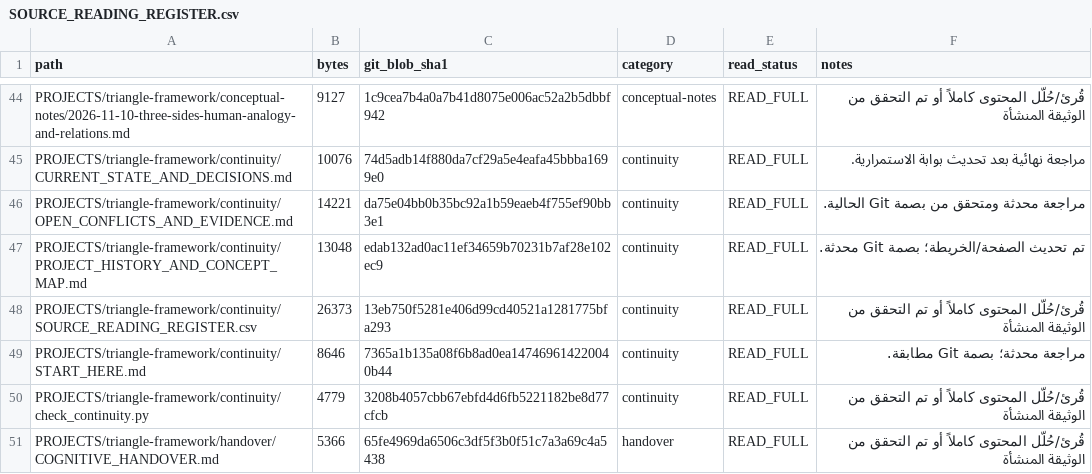
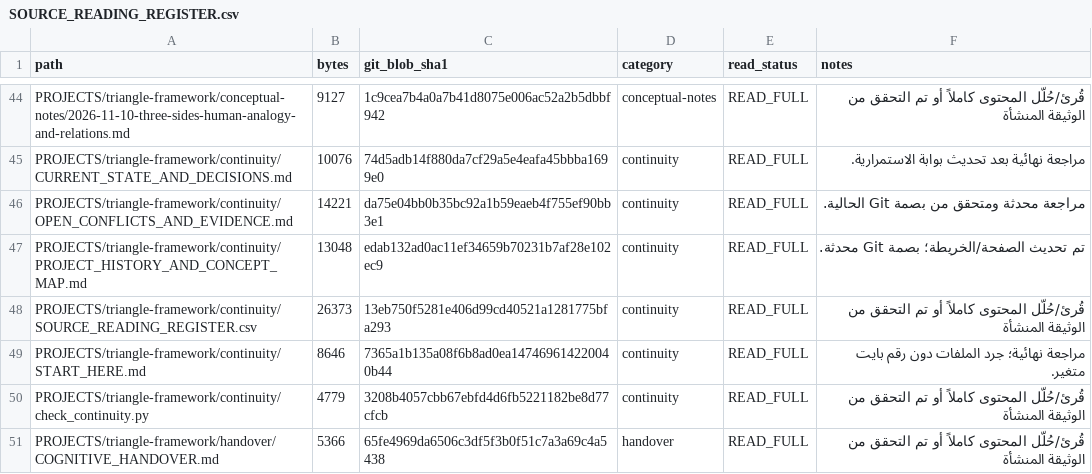
Before and after one commit to 19REKo91/assistant-cloud-memory, a CSV file: PROJECTS/triangle-framework/continuity/SOURCE_READING_REGISTER.csv, drawn as a sheet; only a part is shown, gaps mark what is left out.

Commit message:
Refresh framework start page fingerprint after cleanup

```diff
--- a/PROJECTS/triangle-framework/continuity/SOURCE_READING_REGISTER.csv
+++ b/PROJECTS/triangle-framework/continuity/SOURCE_READING_REGISTER.csv
@@ -48,3 +48,3 @@
 "PROJECTS/triangle-framework/continuity/SOURCE_READING_REGISTER.csv","26373","13eb750f5281e406d99cd40521a1281775bfa293","continuity","READ_FULL","قُرئ/حُلّل المحتوى كاملاً أو تم التحقق من الوثيقة المنشأة"
-"PROJECTS/triangle-framework/continuity/START_HERE.md","8646","7365a1b135a08f6b8ad0ea147469614220040b44","continuity","READ_FULL","مراجعة محدثة؛ بصمة Git مطابقة."
+"PROJECTS/triangle-framework/continuity/START_HERE.md","8646","7365a1b135a08f6b8ad0ea147469614220040b44","continuity","READ_FULL","مراجعة نهائية؛ جرد الملفات دون رقم بايت متغير."
 "PROJECTS/triangle-framework/continuity/check_continuity.py","4779","3208b4057cbb67ebfd4d6fb5221182be8d77cfcb","continuity","READ_FULL","قُرئ/حُلّل المحتوى كاملاً أو تم التحقق من الوثيقة المنشأة"
```
